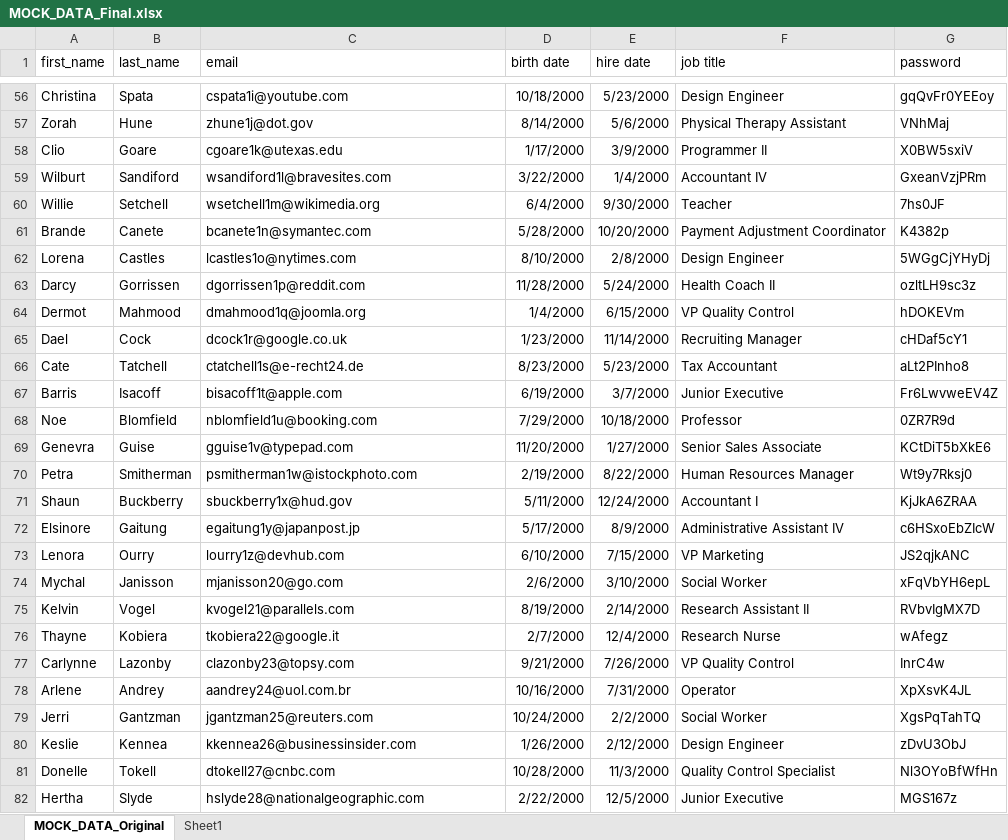
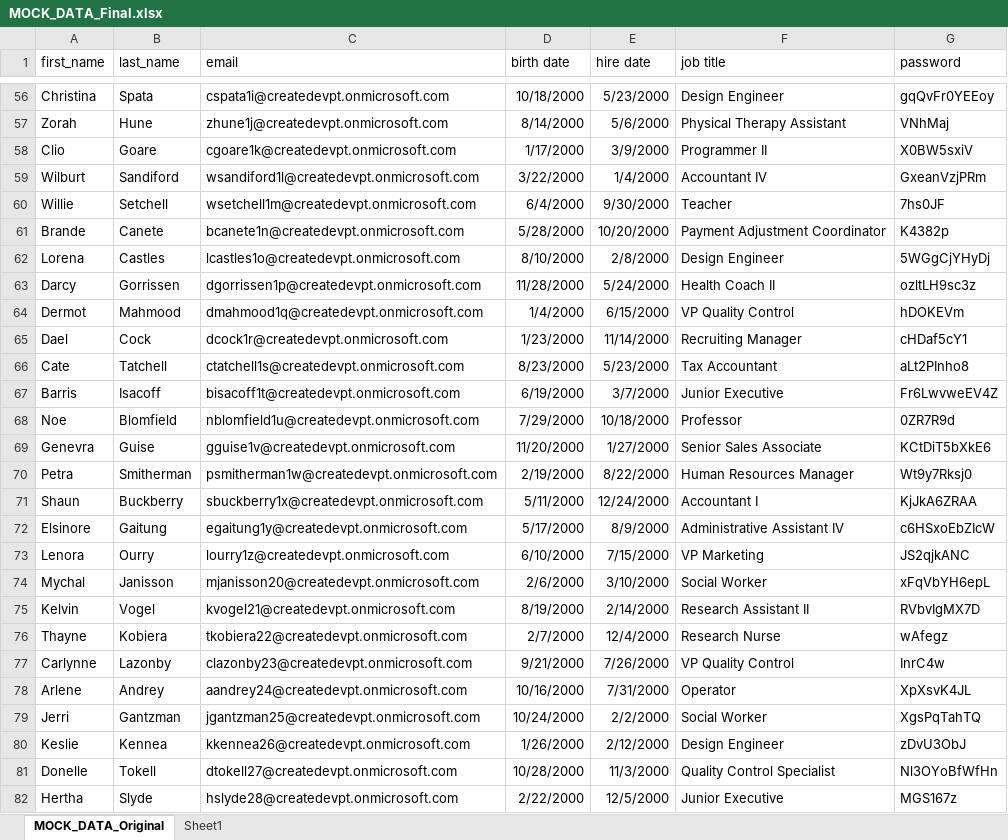
Before and after one commit to miguelisidoro/SharePoint, an Excel workbook: SPFx/react-birthdays_workanniversaries_newcollaborators/mocked_data/MOCK_DATA_Final.xlsx, sheet MOCK_DATA_Original, drawn as a sheet; only a part is shown, gaps mark what is left out; values as stored, in another font and other column widths than the file's, no borders; table styles not drawn; the diff covers the shown part only; the diff names each change by its address in the sheet, - before the commit and + after, or states it on an @@ line.

Commit message:
Added final mocked data files

```diff
--- a/SPFx/react-birthdays_workanniversaries_newcollaborators/mocked_data/MOCK_DATA_Final.xlsx (sheet MOCK_DATA_Original)
+++ b/SPFx/react-birthdays_workanniversaries_newcollaborators/mocked_data/MOCK_DATA_Final.xlsx (sheet MOCK_DATA_Original)
-C56 (email): cspata1i@youtube.com
+C56 (email): cspata1i@createdevpt.onmicrosoft.com
-C57 (email): zhune1j@dot.gov
+C57 (email): zhune1j@createdevpt.onmicrosoft.com
-C58 (email): cgoare1k@utexas.edu
+C58 (email): cgoare1k@createdevpt.onmicrosoft.com
-C59 (email): wsandiford1l@bravesites.com
+C59 (email): wsandiford1l@createdevpt.onmicrosoft.com
-C60 (email): wsetchell1m@wikimedia.org
+C60 (email): wsetchell1m@createdevpt.onmicrosoft.com
-C61 (email): bcanete1n@symantec.com
+C61 (email): bcanete1n@createdevpt.onmicrosoft.com
-C62 (email): lcastles1o@nytimes.com
+C62 (email): lcastles1o@createdevpt.onmicrosoft.com
-C63 (email): dgorrissen1p@reddit.com
+C63 (email): dgorrissen1p@createdevpt.onmicrosoft.com
-C64 (email): dmahmood1q@joomla.org
+C64 (email): dmahmood1q@createdevpt.onmicrosoft.com
-C65 (email): dcock1r@google.co.uk
+C65 (email): dcock1r@createdevpt.onmicrosoft.com
-C66 (email): ctatchell1s@e-recht24.de
+C66 (email): ctatchell1s@createdevpt.onmicrosoft.com
-C67 (email): bisacoff1t@apple.com
+C67 (email): bisacoff1t@createdevpt.onmicrosoft.com
-C68 (email): nblomfield1u@booking.com
+C68 (email): nblomfield1u@createdevpt.onmicrosoft.com
-C69 (email): gguise1v@typepad.com
+C69 (email): gguise1v@createdevpt.onmicrosoft.com
-C70 (email): psmitherman1w@istockphoto.com
+C70 (email): psmitherman1w@createdevpt.onmicrosoft.com
-C71 (email): sbuckberry1x@hud.gov
+C71 (email): sbuckberry1x@createdevpt.onmicrosoft.com
-C72 (email): egaitung1y@japanpost.jp
+C72 (email): egaitung1y@createdevpt.onmicrosoft.com
-C73 (email): lourry1z@devhub.com
+C73 (email): lourry1z@createdevpt.onmicrosoft.com
-C74 (email): mjanisson20@go.com
+C74 (email): mjanisson20@createdevpt.onmicrosoft.com
-C75 (email): kvogel21@parallels.com
+C75 (email): kvogel21@createdevpt.onmicrosoft.com
-C76 (email): tkobiera22@google.it
+C76 (email): tkobiera22@createdevpt.onmicrosoft.com
-C77 (email): clazonby23@topsy.com
+C77 (email): clazonby23@createdevpt.onmicrosoft.com
-C78 (email): aandrey24@uol.com.br
+C78 (email): aandrey24@createdevpt.onmicrosoft.com
-C79 (email): jgantzman25@reuters.com
+C79 (email): jgantzman25@createdevpt.onmicrosoft.com
-C80 (email): kkennea26@businessinsider.com
+C80 (email): kkennea26@createdevpt.onmicrosoft.com
-C81 (email): dtokell27@cnbc.com
+C81 (email): dtokell27@createdevpt.onmicrosoft.com
-C82 (email): hslyde28@nationalgeographic.com
+C82 (email): hslyde28@createdevpt.onmicrosoft.com
```
Also changed, not shown: 973 edited cells elsewhere in this sheet, 1 other file.
